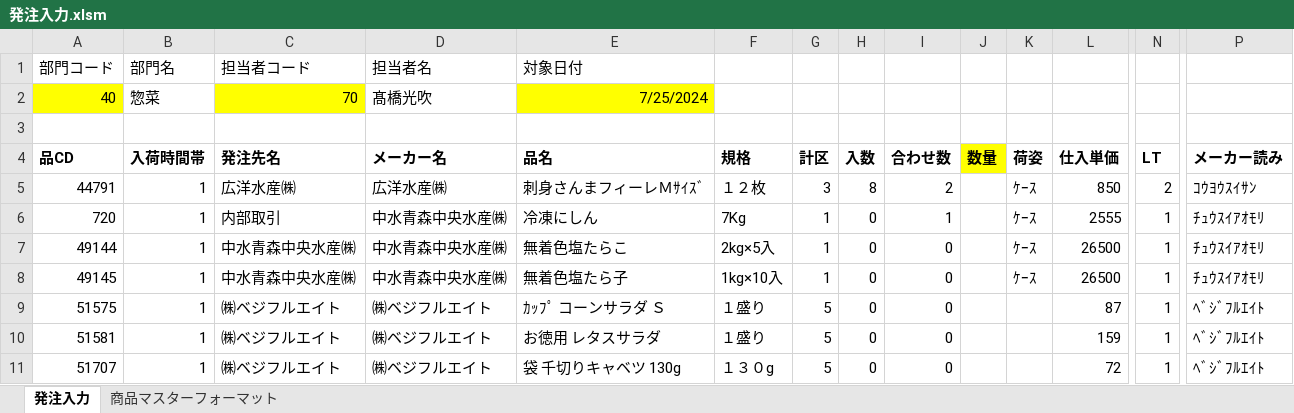
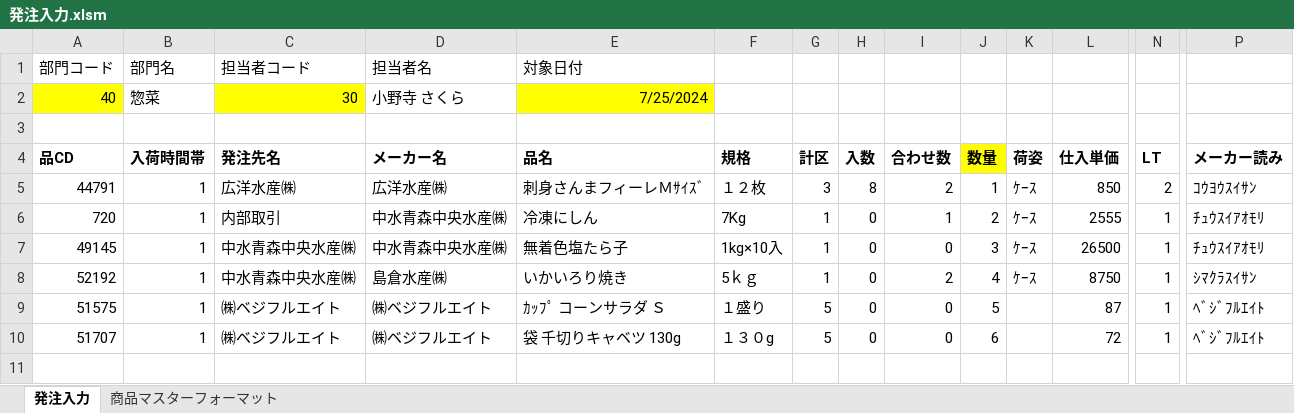
Before and after one commit to kouseidegozaru/excel-order-manage, an Excel workbook: 発注管理/bin/発注入力.xlsm, sheet 発注入力, drawn as a sheet; only a part is shown, gaps mark what is left out; values as stored, in another font and other column widths than the file's, no borders; charts and pictures not drawn; removed rows and columns are numbered as before the commit, all else as after; rows hold the shown columns only; the diff names each change by its address in the sheet, - before the commit and + after, or states it on an @@ line.

```diff
--- a/発注管理/bin/発注入力.xlsm (sheet 発注入力)
+++ b/発注管理/bin/発注入力.xlsm (sheet 発注入力)
-C2 (発注先名): 70
+C2 (発注先名): 30
-D2 (メーカー名): 髙橋光吹
+D2 (メーカー名): 小野寺 さくら
-J5 (数量): (empty)
+J5 (数量): 1
-J6 (数量): (empty)
+J6 (数量): 2
-row 7: 49144 | 1 | 中水青森中央水産㈱ | 中水青森中央水産㈱ | 無着色塩たらこ | 2kg×5入 | 1 | 0 | 0 |  | ｹｰｽ | 26500 | 1 | ﾁｭｳｽｲｱｵﾓﾘ
-J7 (数量): (empty)
+J7 (数量): 3
+row 8: 52192 | 1 | 中水青森中央水産㈱ | 島倉水産㈱ | いかいろり焼き | 5ｋｇ | 1 | 0 | 2 | 4 | ｹｰｽ | 8750 | 1 | ｼﾏｸﾗｽｲｻﾝ
-J9 (数量): (empty)
+J9 (数量): 5
-row 10: 51581 | 1 | ㈱ベジフルエイト | ㈱ベジフルエイト | お徳用 レタスサラダ | １盛り | 5 | 0 | 0 |  |  | 159 | 1 | ﾍﾞｼﾞﾌﾙｴｲﾄ
-J10 (数量): (empty)
+J10 (数量): 6
```
Also changed, not shown: 発注管理/bin/発注確認.xlsm, 9 other files.
